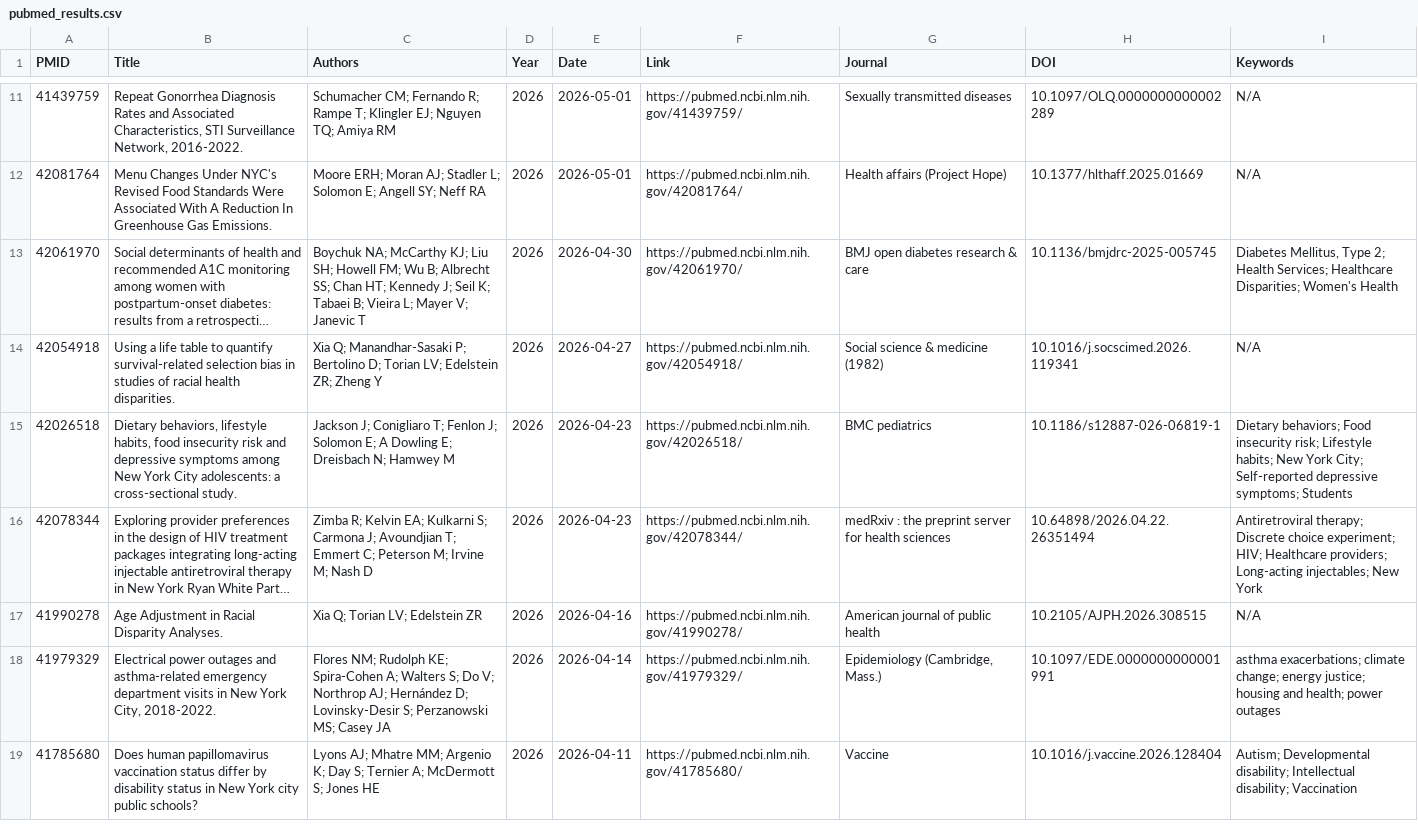
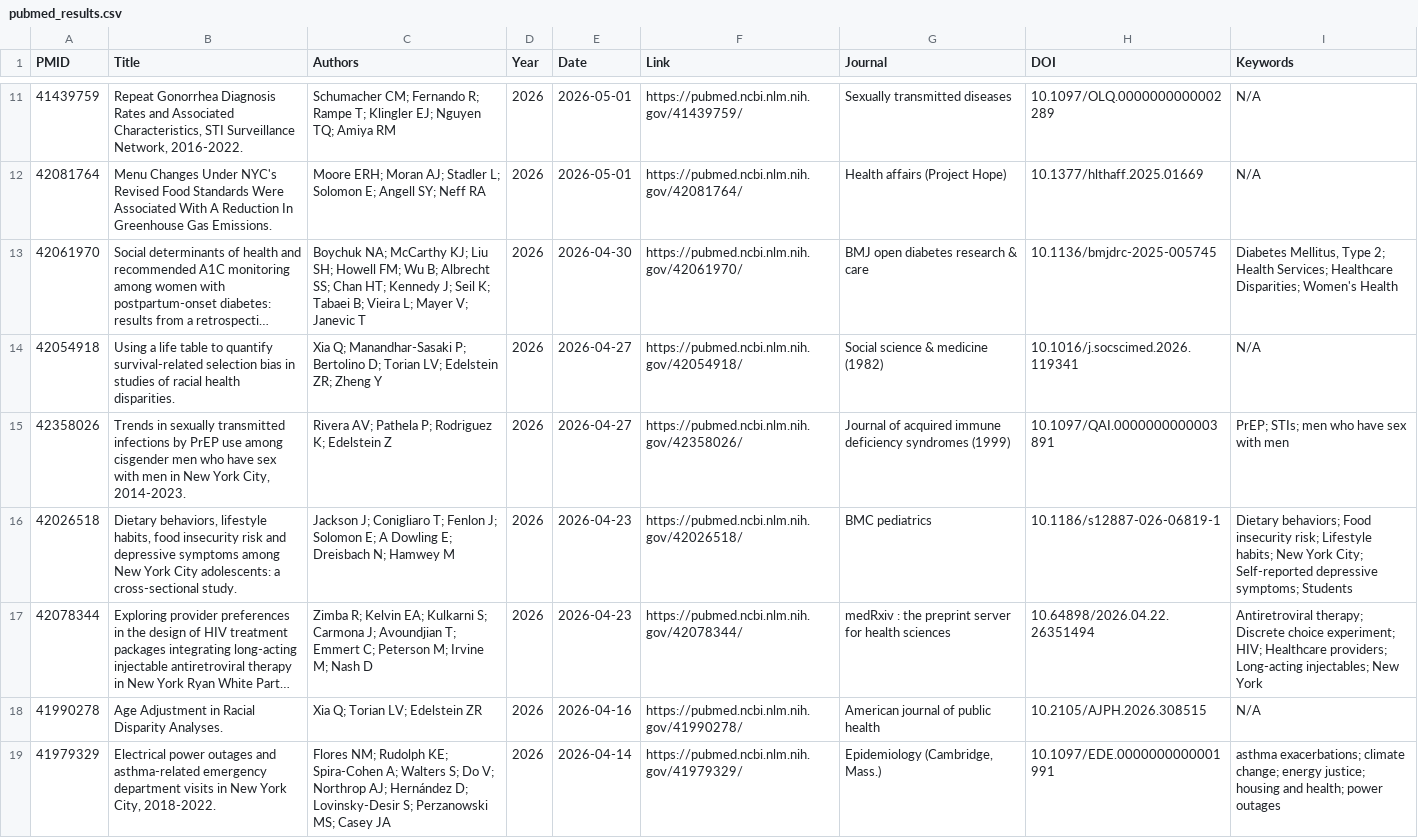
Before and after one commit to nychealth/publications-archive, a CSV file: pubmed_results.csv, drawn as a sheet; only a part is shown, gaps mark what is left out; the shorter side is filled out with more unchanged rows; long unchanged cells end in …; the diff names each change by its address in the sheet, - before the commit and + after, or states it on an @@ line.

```diff
--- a/pubmed_results.csv
+++ b/pubmed_results.csv
+row 15: 42358026 | Trends in sexually transmitted infections by PrEP use among cisgender men who have sex with men in New York City, 2014-2023. | Rivera AV; Pathela P; Rodriguez K; Edelstein Z | 2026 | 2026-04-27 | https://pubmed.ncbi.nlm.nih.gov/42358026/ | Journal of acquired immune deficiency syndromes (1999) | 10.1097/QAI.0000000000003891 | PrEP; STIs; men who have sex with men
```
